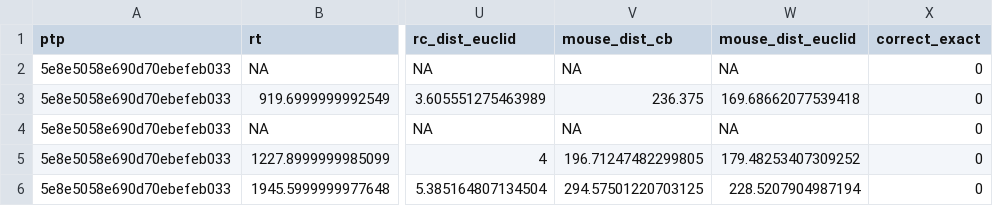
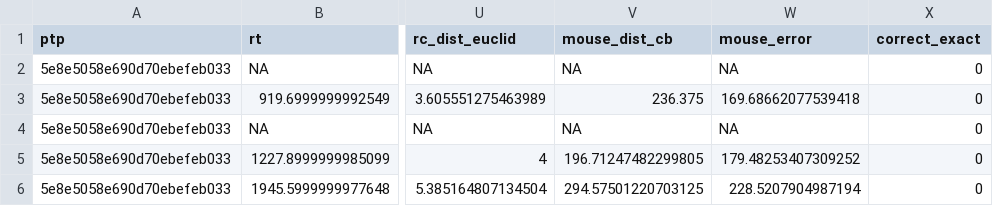
Before and after one commit to LevanBokeria/fast_schema_analysis, a CSV file: results/pilots/preprocessed_data/session_results_long_form.csv, drawn as a sheet; only a part is shown, gaps mark what is left out; the diff names each change by its address in the sheet, - before the commit and + after, or states it on an @@ line.

```diff
--- a/results/pilots/preprocessed_data/session_results_long_form.csv
+++ b/results/pilots/preprocessed_data/session_results_long_form.csv
-W1: mouse_dist_euclid
+W1: mouse_error
```
Also changed, not shown: 1 other file.
